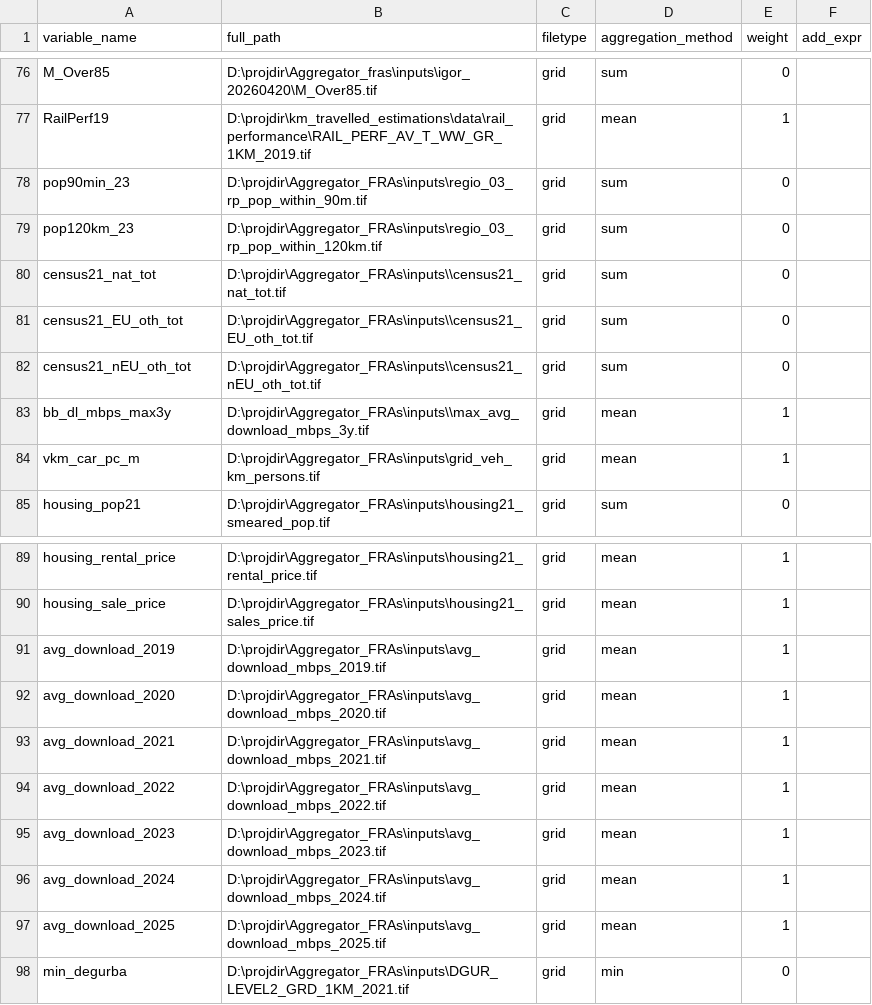
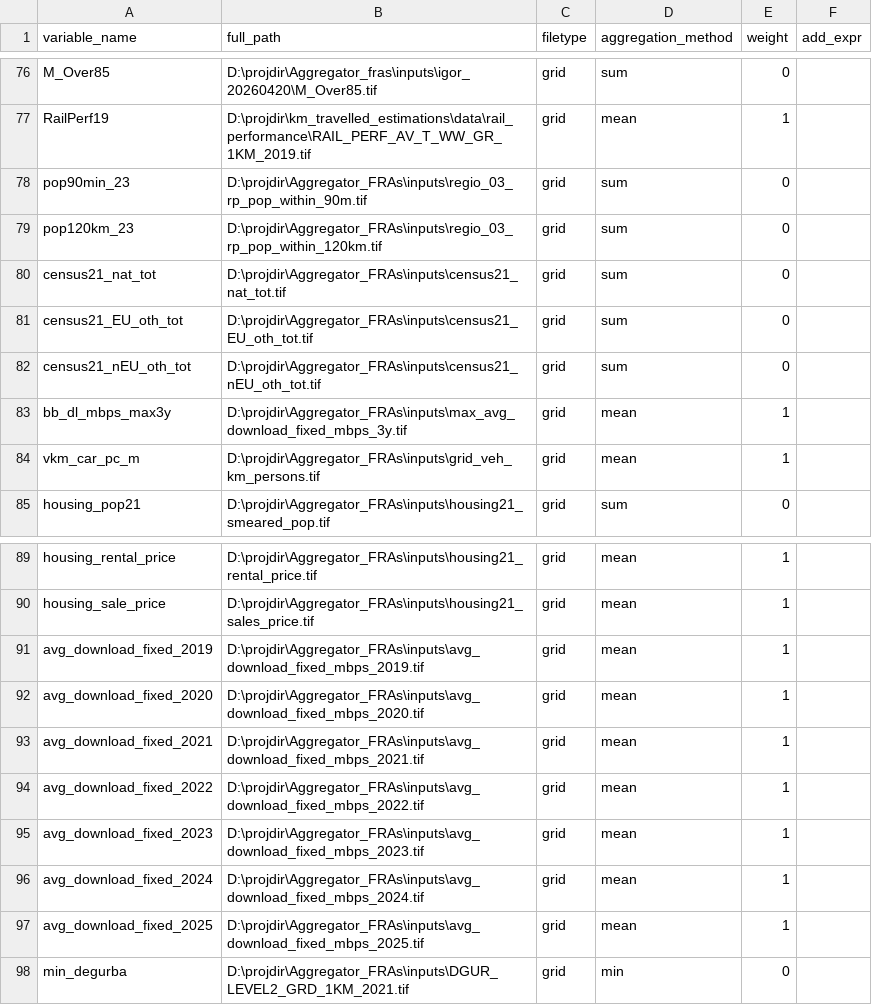
Before and after one commit to cjacobscrisioni/Aggregator, a CSV file: variables_list.csv, drawn as a sheet; only a part is shown, gaps mark what is left out.

```diff
--- a/variables_list.csv
+++ b/variables_list.csv
@@ -79,6 +79,6 @@ pop90min_23;D:\projdir\Aggregator_FRAs\inputs\regio_03_rp_pop_within_90m.tif;gri
 pop120km_23;D:\projdir\Aggregator_FRAs\inputs\regio_03_rp_pop_within_120km.tif;grid; sum;0;
-census21_nat_tot;D:\projdir\Aggregator_FRAs\inputs\\census21_nat_tot.tif;grid; sum;0;
-census21_EU_oth_tot;D:\projdir\Aggregator_FRAs\inputs\\census21_EU_oth_tot.tif;grid; sum;0;
-census21_nEU_oth_tot;D:\projdir\Aggregator_FRAs\inputs\\census21_nEU_oth_tot.tif;grid; sum;0;
-bb_dl_mbps_max3y;D:\projdir\Aggregator_FRAs\inputs\\max_avg_download_mbps_3y.tif;grid;mean;1;
+census21_nat_tot;D:\projdir\Aggregator_FRAs\inputs\census21_nat_tot.tif;grid; sum;0;
+census21_EU_oth_tot;D:\projdir\Aggregator_FRAs\inputs\census21_EU_oth_tot.tif;grid; sum;0;
+census21_nEU_oth_tot;D:\projdir\Aggregator_FRAs\inputs\census21_nEU_oth_tot.tif;grid; sum;0;
+bb_dl_mbps_max3y;D:\projdir\Aggregator_FRAs\inputs\max_avg_download_fixed_mbps_3y.tif;grid;mean;1;
 vkm_car_pc_m;D:\projdir\Aggregator_FRAs\inputs\grid_veh_km_persons.tif;grid;mean;1;
@@ -90,9 +90,9 @@ housing_rental_price;D:\projdir\Aggregator_FRAs\inputs\housing21_rental_price.ti
 housing_sale_price;D:\projdir\Aggregator_FRAs\inputs\housing21_sales_price.tif;grid;mean;1;
-avg_download_2019;D:\projdir\Aggregator_FRAs\inputs\avg_download_mbps_2019.tif;grid;mean;1;
-avg_download_2020;D:\projdir\Aggregator_FRAs\inputs\avg_download_mbps_2020.tif;grid;mean;1;
-avg_download_2021;D:\projdir\Aggregator_FRAs\inputs\avg_download_mbps_2021.tif;grid;mean;1;
-avg_download_2022;D:\projdir\Aggregator_FRAs\inputs\avg_download_mbps_2022.tif;grid;mean;1;
-avg_download_2023;D:\projdir\Aggregator_FRAs\inputs\avg_download_mbps_2023.tif;grid;mean;1;
-avg_download_2024;D:\projdir\Aggregator_FRAs\inputs\avg_download_mbps_2024.tif;grid;mean;1;
-avg_download_2025;D:\projdir\Aggregator_FRAs\inputs\avg_download_mbps_2025.tif;grid;mean;1;
+avg_download_fixed_2019;D:\projdir\Aggregator_FRAs\inputs\avg_download_fixed_mbps_2019.tif;grid;mean;1;
+avg_download_fixed_2020;D:\projdir\Aggregator_FRAs\inputs\avg_download_fixed_mbps_2020.tif;grid;mean;1;
+avg_download_fixed_2021;D:\projdir\Aggregator_FRAs\inputs\avg_download_fixed_mbps_2021.tif;grid;mean;1;
+avg_download_fixed_2022;D:\projdir\Aggregator_FRAs\inputs\avg_download_fixed_mbps_2022.tif;grid;mean;1;
+avg_download_fixed_2023;D:\projdir\Aggregator_FRAs\inputs\avg_download_fixed_mbps_2023.tif;grid;mean;1;
+avg_download_fixed_2024;D:\projdir\Aggregator_FRAs\inputs\avg_download_fixed_mbps_2024.tif;grid;mean;1;
+avg_download_fixed_2025;D:\projdir\Aggregator_FRAs\inputs\avg_download_fixed_mbps_2025.tif;grid;mean;1;
 min_degurba;D:\projdir\Aggregator_FRAs\inputs\DGUR_LEVEL2_GRD_1KM_2021.tif;grid;min;0;
```
Also changed, not shown: 1 other file.
